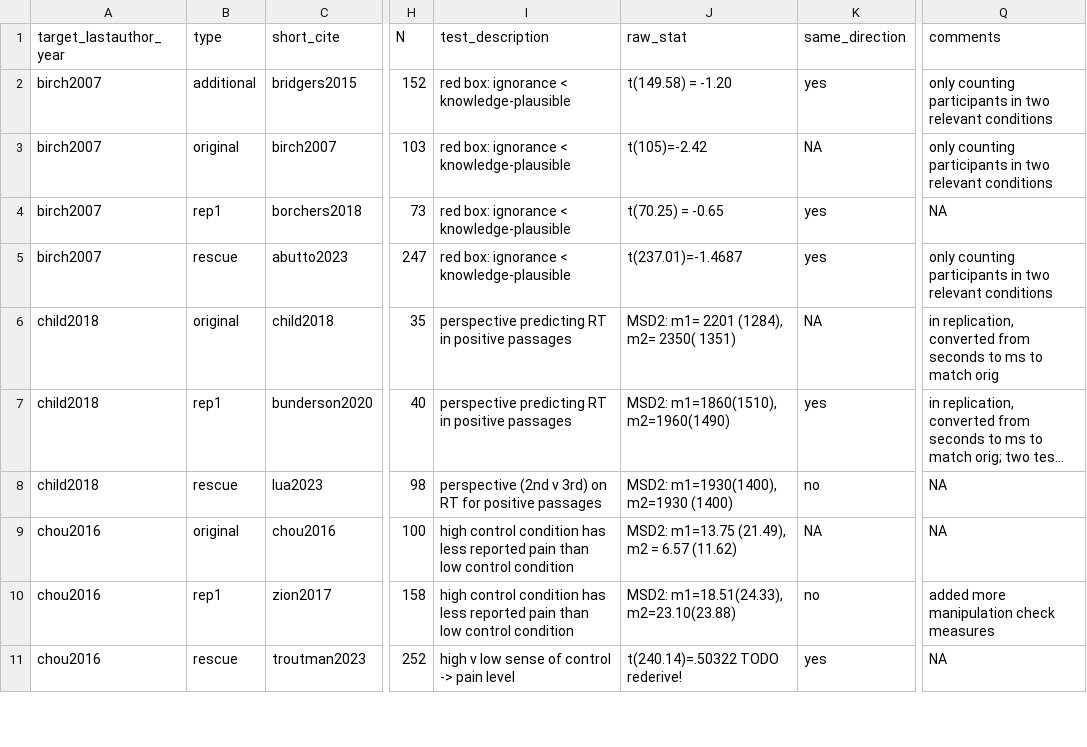
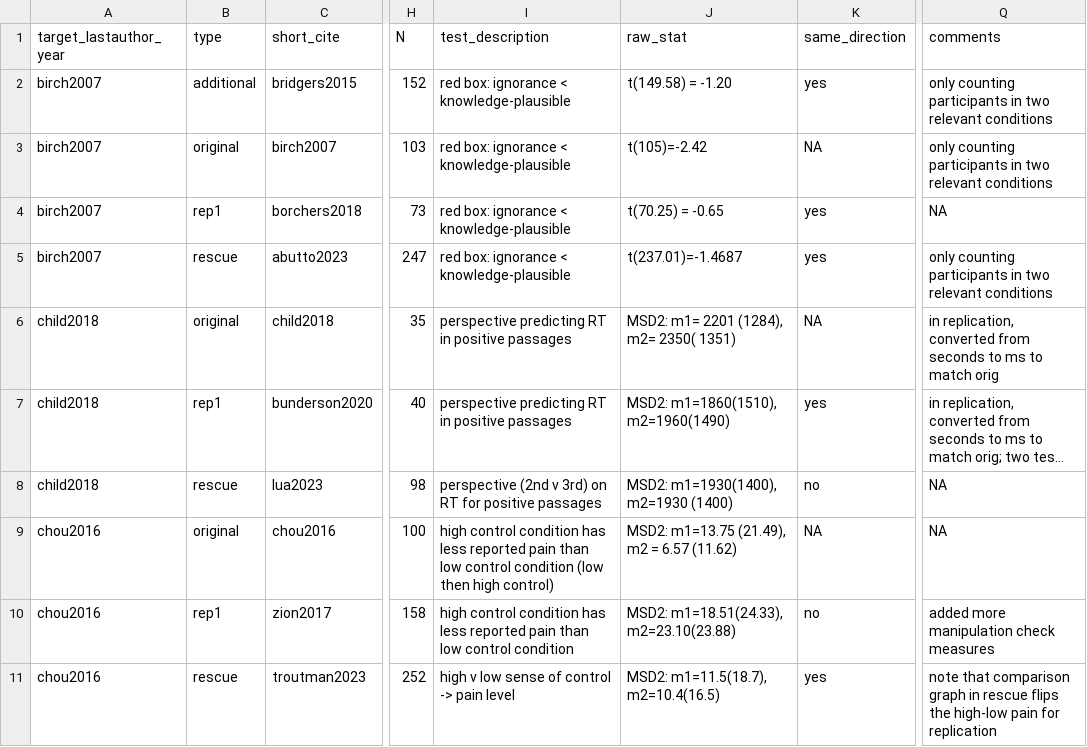
Before and after one commit to langcog/251-rescue-projects, a CSV file: data/combined_data.csv, drawn as a sheet; only a part is shown, gaps mark what is left out; long unchanged cells end in …; the diff covers the shown part only; the diff names each change by its address in the sheet, - before the commit and + after, or states it on an @@ line.

```diff
--- a/data/combined_data.csv
+++ b/data/combined_data.csv
-I9 (test_description): …control condition
+I9 (test_description): …control condition (low then high control)
-J11 (raw_stat): t(240.14)=.50322 TODO rederive!
+J11 (raw_stat): MSD2: m1=11.5(18.7), m2=10.4(16.5)
-Q11 (comments): NA
+Q11 (comments): note that comparison graph in rescue flips the high-low pain for replication
```
Also changed, not shown: 2 added rows and 14 edited cells elsewhere in this file, 4 other files.
